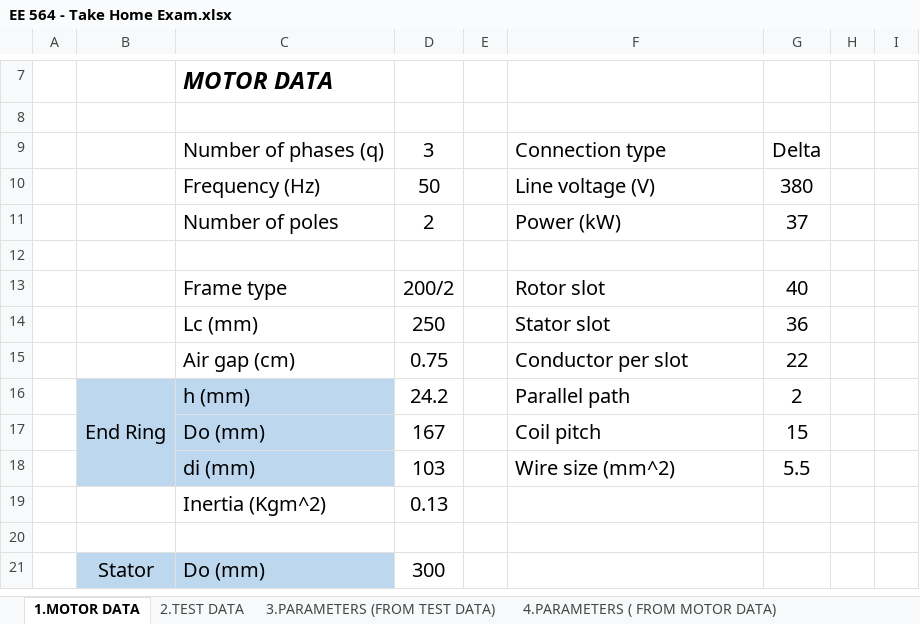
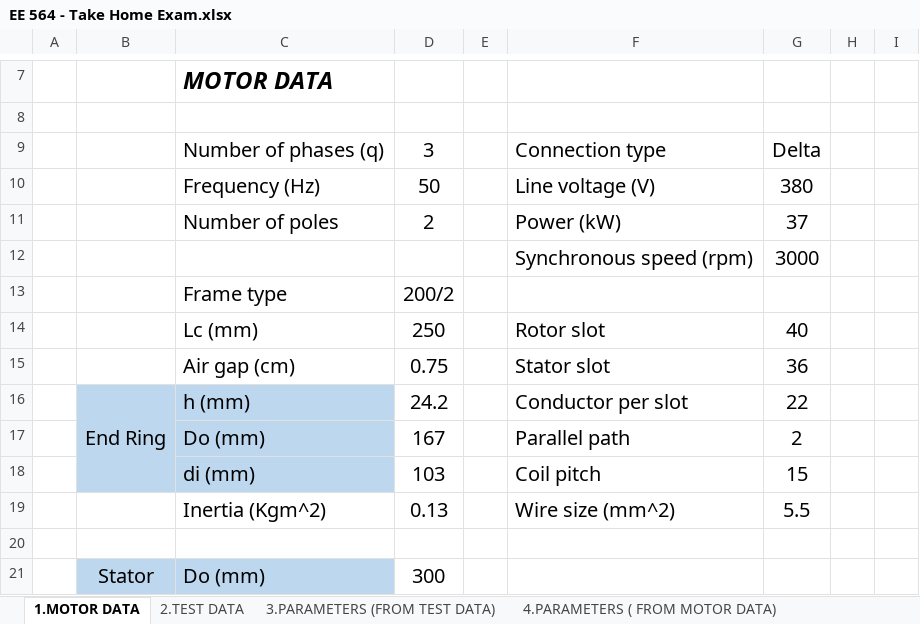
Before and after one commit to eliftplgl/EE564, an Excel workbook: EE 564 - Take Home Exam.xlsx, sheet 1.MOTOR DATA, drawn as a sheet; only a part is shown, gaps mark what is left out; values as stored, in another font and other column widths than the file's, no borders; charts and pictures not drawn; removed rows and columns are numbered as before the commit, all else as after; rows hold the shown columns only; the diff names each change by its address in the sheet, - before the commit and + after, or states it on an @@ line.

Commit message:
torque speed characteristics is started to be calculated

```diff
--- a/EE 564 - Take Home Exam.xlsx (sheet 1.MOTOR DATA)
+++ b/EE 564 - Take Home Exam.xlsx (sheet 1.MOTOR DATA)
-row 12: (empty)
+row 12:  |  |  |  |  | Synchronous speed (rpm) | 3000
-F13: Rotor slot
+F13: (empty)
-G13: 40
+G13: (empty)
-F14: Stator slot
+F14: Rotor slot
-G14: 36
+G14: 40
-F15: Conductor per slot
+F15: Stator slot
-G15: 22
+G15: 36
-B16:B18 merged
+B16:B18 merged
-F16: Parallel path
+F16: Conductor per slot
-G16: 2
+G16: 22
+row 17:  |  | Do (mm) | 167 |  | Parallel path | 2
-C18: Do (mm)
+C18: di (mm)
-D18: 167
+D18: 103
-B19:C19 fill: #BDD7EE
+B19:C19 fill: none
-C19: di (mm)
+C19: Inertia (Kgm^2)
-D19: 103
+D19: 0.13
-row 19:  |  | Inertia (Kgm^2) | 0.13
```
Also changed, not shown: sheet 5.TORQUE & SPEED CHARACTERISTIC, sheet 4.PARAMETERS ( FROM MOTOR DATA), formulas that keep their value.
